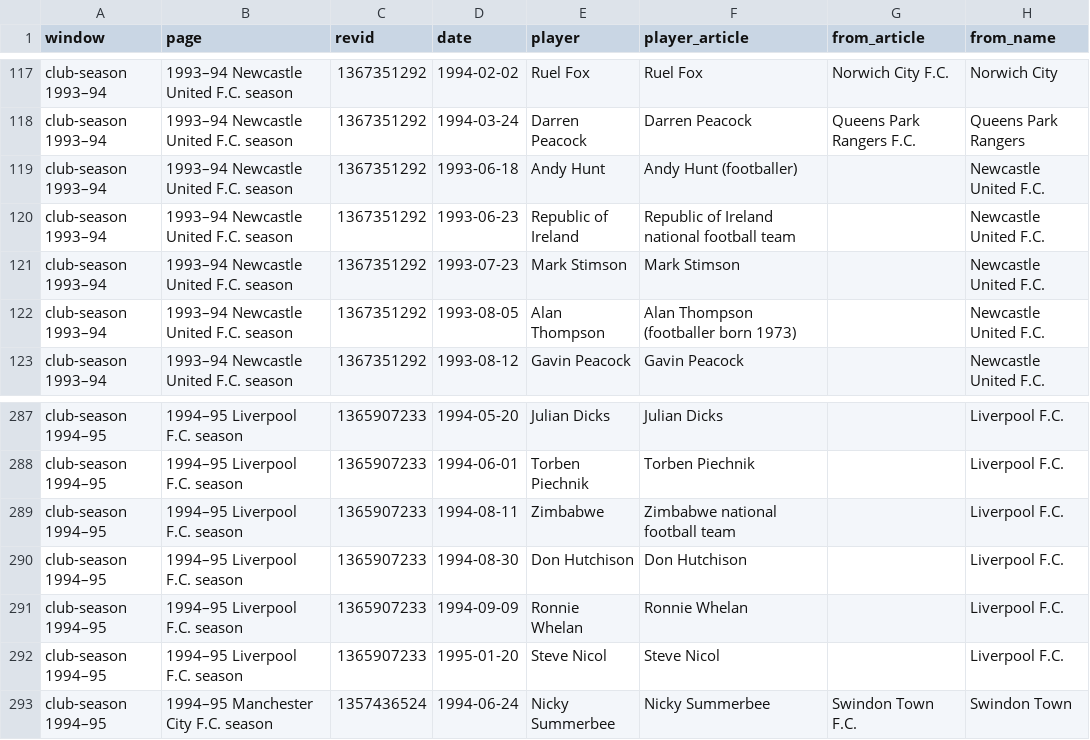
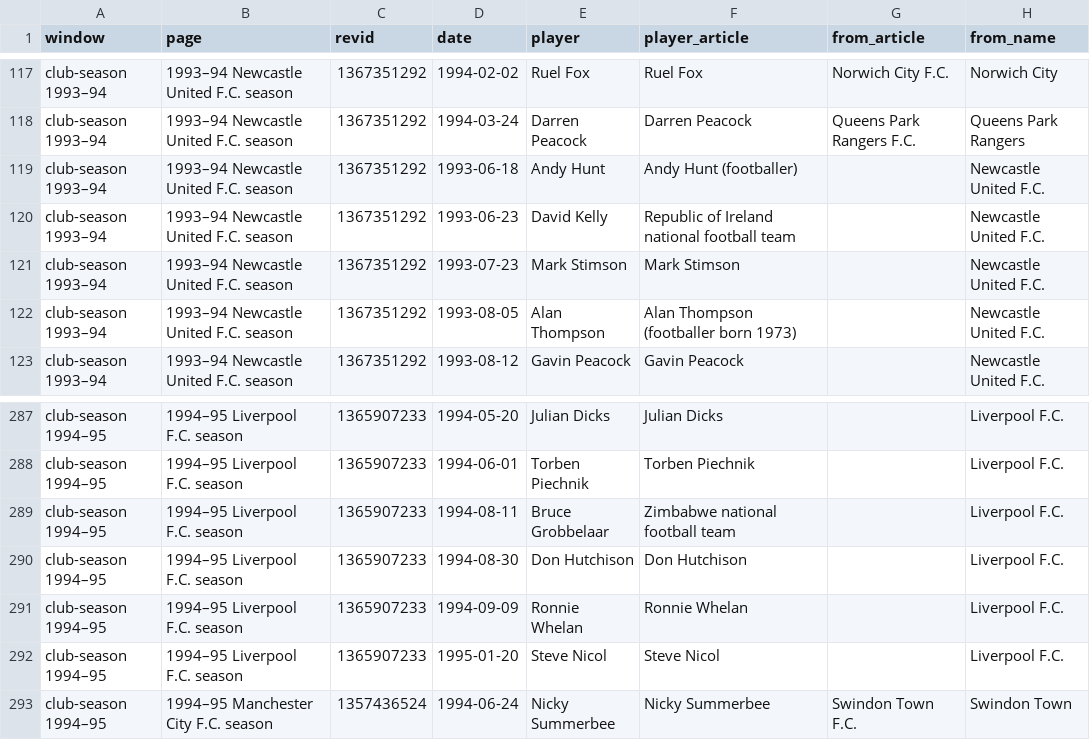
Before and after one commit to marketmarathon/race-through-time, a CSV file: data/rtt-101/source/wiki_club_season_rows.csv, drawn as a sheet; only a part is shown, gaps mark what is left out; the diff names each change by its address in the sheet, - before the commit and + after, or states it on an @@ line.

```diff
--- a/data/rtt-101/source/wiki_club_season_rows.csv
+++ b/data/rtt-101/source/wiki_club_season_rows.csv
-E120 (player): Republic of Ireland
+E120 (player): David Kelly
-E289 (player): Zimbabwe
+E289 (player): Bruce Grobbelaar
```
Also changed, not shown: data/rtt-101/club_season.csv, data/rtt-101/coverage.csv, 18 other files.
